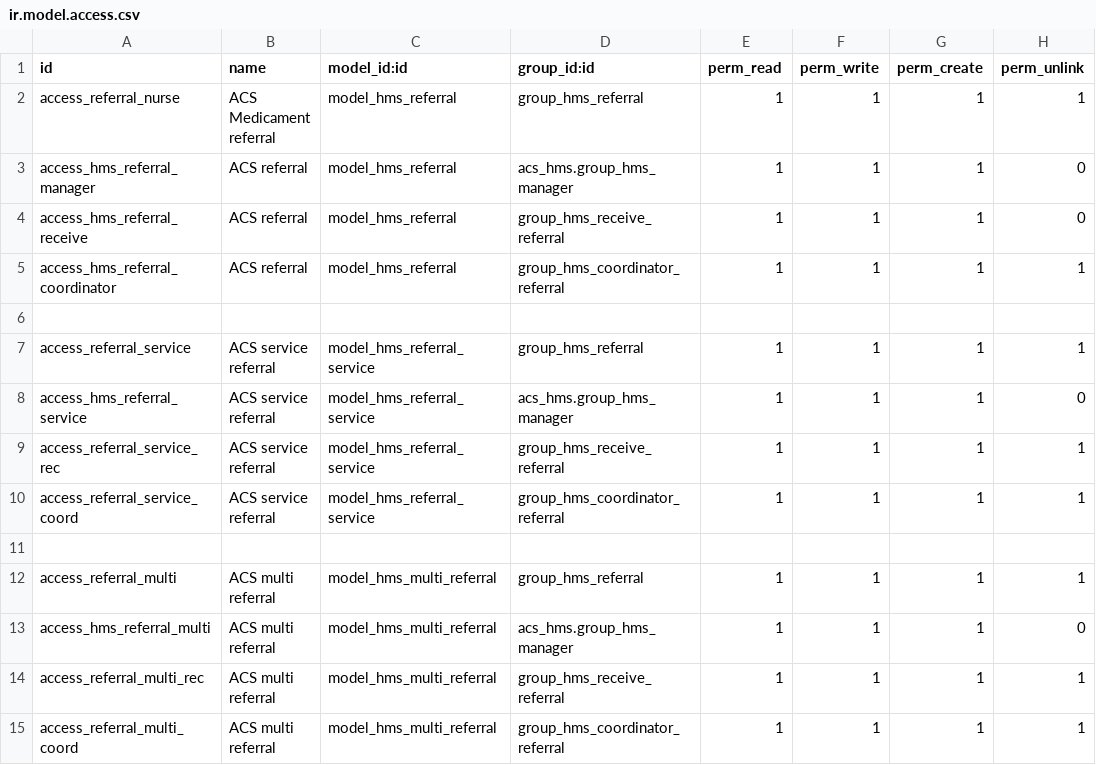
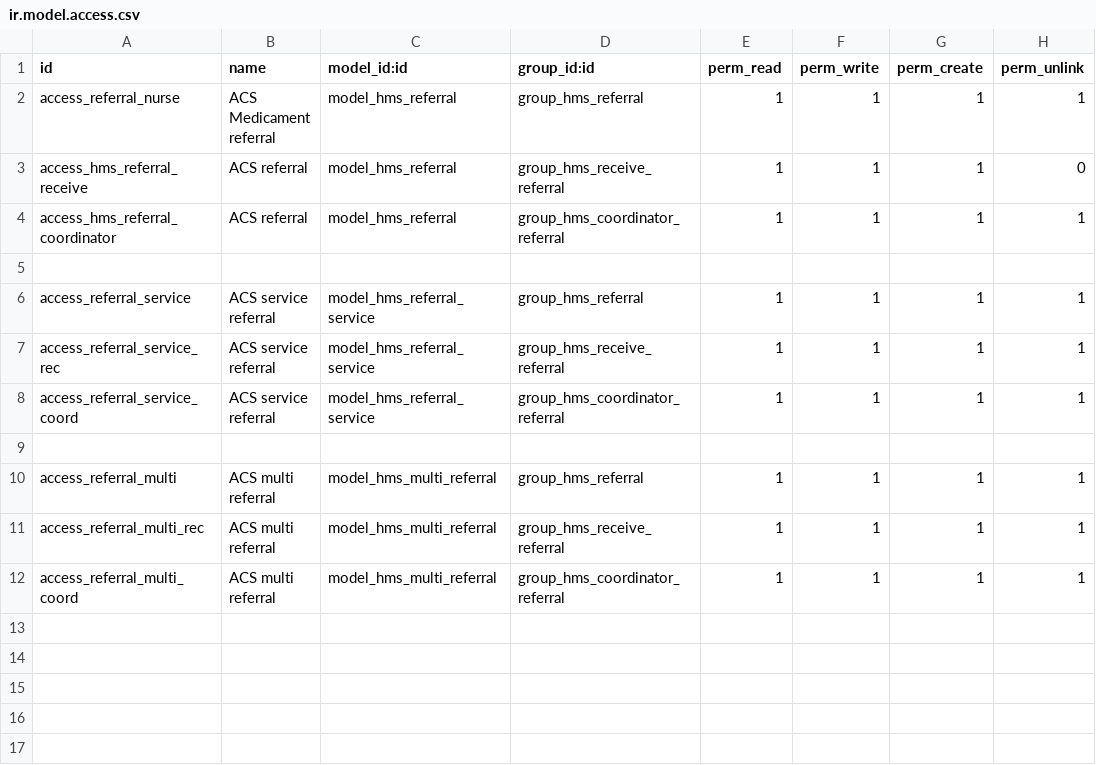
Before and after one commit to mrd136/c-excellent, a CSV file: ce_referral_hms/security/ir.model.access.csv, drawn as a sheet.

```diff
--- a/ce_referral_hms/security/ir.model.access.csv
+++ b/ce_referral_hms/security/ir.model.access.csv
@@ -2,3 +2,2 @@ id,name,model_id:id,group_id:id,perm_read,perm_write,perm_create,perm_unlink
 access_referral_nurse,ACS Medicament referral,model_hms_referral,group_hms_referral,1,1,1,1
-access_hms_referral_manager,ACS referral,model_hms_referral,acs_hms.group_hms_manager,1,1,1,0
 access_hms_referral_receive,ACS referral,model_hms_referral,group_hms_receive_referral,1,1,1,0
@@ -7,3 +6,2 @@ access_hms_referral_coordinator,ACS referral,model_hms_referral,group_hms_coordi
 access_referral_service,ACS service referral,model_hms_referral_service,group_hms_referral,1,1,1,1
-access_hms_referral_service,ACS service referral,model_hms_referral_service,acs_hms.group_hms_manager,1,1,1,0
 access_referral_service_rec,ACS service referral,model_hms_referral_service,group_hms_receive_referral,1,1,1,1
@@ -12,3 +10,2 @@ access_referral_service_coord,ACS service referral,model_hms_referral_service,gr
 access_referral_multi,ACS multi referral,model_hms_multi_referral,group_hms_referral,1,1,1,1
-access_hms_referral_multi,ACS multi referral,model_hms_multi_referral,acs_hms.group_hms_manager,1,1,1,0
 access_referral_multi_rec,ACS multi referral,model_hms_multi_referral,group_hms_receive_referral,1,1,1,1
```
Also changed, not shown: 30 other files.
